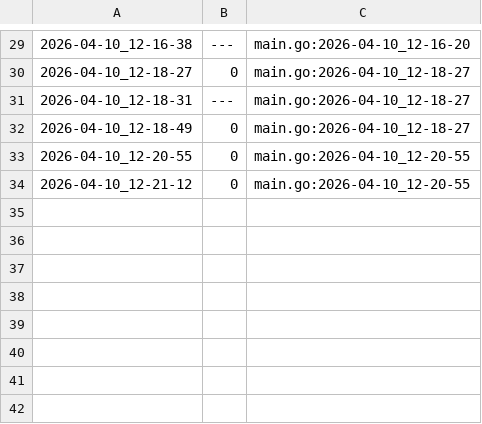
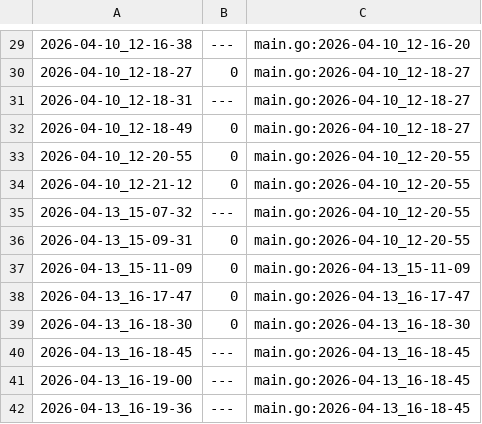
Before and after one commit to qxcode-course/ed-seg-bloco-a-spacercoding, a CSV file: ED/.tko/track/ed@treinando/track.csv, drawn as a sheet; only a part is shown, gaps mark what is left out; the diff names each change by its address in the sheet, - before the commit and + after, or states it on an @@ line.

Commit message:
labirinto, treinando*

```diff
--- a/ED/.tko/track/ed@treinando/track.csv
+++ b/ED/.tko/track/ed@treinando/track.csv
+row 35: 2026-04-13_15-07-32 | --- | main.go:2026-04-10_12-20-55
+row 36: 2026-04-13_15-09-31 | 0 | main.go:2026-04-10_12-20-55
+row 37: 2026-04-13_15-11-09 | 0 | main.go:2026-04-13_15-11-09
+row 38: 2026-04-13_16-17-47 | 0 | main.go:2026-04-13_16-17-47
+row 39: 2026-04-13_16-18-30 | 0 | main.go:2026-04-13_16-18-30
+row 40: 2026-04-13_16-18-45 | --- | main.go:2026-04-13_16-18-45
+row 41: 2026-04-13_16-19-00 | --- | main.go:2026-04-13_16-18-45
+row 42: 2026-04-13_16-19-36 | --- | main.go:2026-04-13_16-18-45
```
Also changed, not shown: ED/.tko/track/ed@queimada/track.csv, ED/.tko/track/ed@resto/track.csv, 12 other files.
